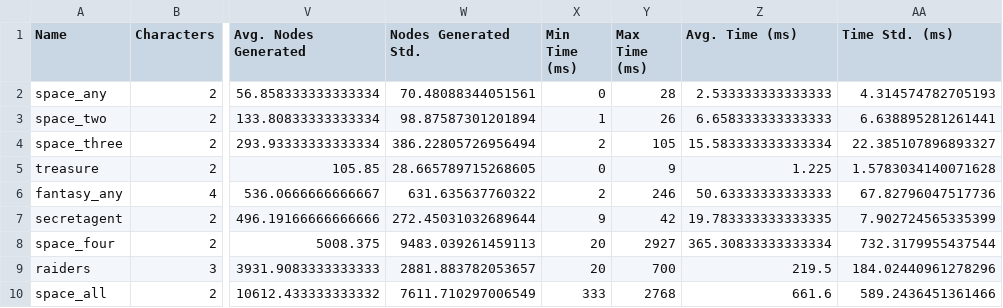
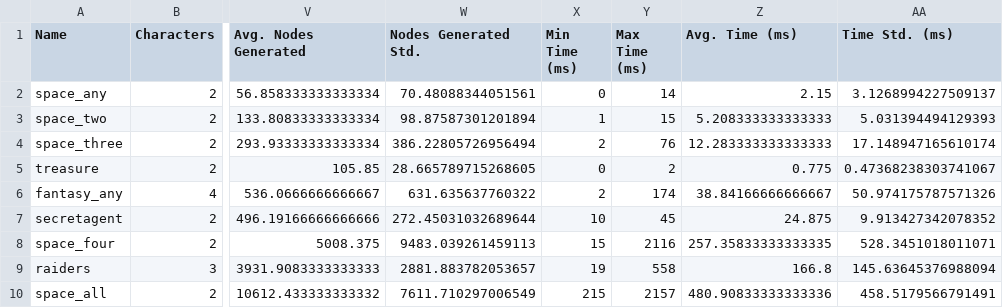
Before and after one commit to sgware/sabre-benchmarks, a CSV file: results/problems.csv, drawn as a sheet; only a part is shown, gaps mark what is left out; the diff covers the shown part only; the diff names each change by its address in the sheet, - before the commit and + after, or states it on an @@ line.

```diff
--- a/results/problems.csv
+++ b/results/problems.csv
-Y2 (Max Time (ms)): 28
+Y2 (Max Time (ms)): 14
-Z2 (Avg. Time (ms)): 2.533333333333333
+Z2 (Avg. Time (ms)): 2.15
-AA2 (Time Std. (ms)): 4.314574782705193
+AA2 (Time Std. (ms)): 3.1268994227509137
-Y3 (Max Time (ms)): 26
+Y3 (Max Time (ms)): 15
-Z3 (Avg. Time (ms)): 6.658333333333333
+Z3 (Avg. Time (ms)): 5.208333333333333
-AA3 (Time Std. (ms)): 6.638895281261441
+AA3 (Time Std. (ms)): 5.031394494129393
-Y4 (Max Time (ms)): 105
+Y4 (Max Time (ms)): 76
-Z4 (Avg. Time (ms)): 15.583333333333334
+Z4 (Avg. Time (ms)): 12.283333333333333
-AA4 (Time Std. (ms)): 22.385107896893327
+AA4 (Time Std. (ms)): 17.148947165610174
-Y5 (Max Time (ms)): 9
+Y5 (Max Time (ms)): 2
-Z5 (Avg. Time (ms)): 1.225
+Z5 (Avg. Time (ms)): 0.775
-AA5 (Time Std. (ms)): 1.5783034140071628
+AA5 (Time Std. (ms)): 0.47368238303741067
-Y6 (Max Time (ms)): 246
+Y6 (Max Time (ms)): 174
-Z6 (Avg. Time (ms)): 50.63333333333333
+Z6 (Avg. Time (ms)): 38.84166666666667
-AA6 (Time Std. (ms)): 67.82796047517736
+AA6 (Time Std. (ms)): 50.974175787571326
-X7 (Min Time (ms)): 9
+X7 (Min Time (ms)): 10
-Y7 (Max Time (ms)): 42
+Y7 (Max Time (ms)): 45
-Z7 (Avg. Time (ms)): 19.783333333333335
+Z7 (Avg. Time (ms)): 24.875
-AA7 (Time Std. (ms)): 7.902724565335399
+AA7 (Time Std. (ms)): 9.913427342078352
-X8 (Min Time (ms)): 20
+X8 (Min Time (ms)): 15
-Y8 (Max Time (ms)): 2927
+Y8 (Max Time (ms)): 2116
-Z8 (Avg. Time (ms)): 365.30833333333334
+Z8 (Avg. Time (ms)): 257.35833333333335
-AA8 (Time Std. (ms)): 732.3179955437544
+AA8 (Time Std. (ms)): 528.3451018011071
-X9 (Min Time (ms)): 20
+X9 (Min Time (ms)): 19
-Y9 (Max Time (ms)): 700
+Y9 (Max Time (ms)): 558
-Z9 (Avg. Time (ms)): 219.5
+Z9 (Avg. Time (ms)): 166.8
-AA9 (Time Std. (ms)): 184.02440961278296
+AA9 (Time Std. (ms)): 145.63645376988094
-X10 (Min Time (ms)): 333
+X10 (Min Time (ms)): 215
-Y10 (Max Time (ms)): 2768
+Y10 (Max Time (ms)): 2157
-Z10 (Avg. Time (ms)): 661.6
+Z10 (Avg. Time (ms)): 480.90833333333336
-AA10 (Time Std. (ms)): 589.2436451361466
+AA10 (Time Std. (ms)): 458.5179566791491
```
Also changed, not shown: 1 added row, 1 removed row and 86 edited cells elsewhere in this file, results/planners.csv, results/results.csv, 3 other files.
